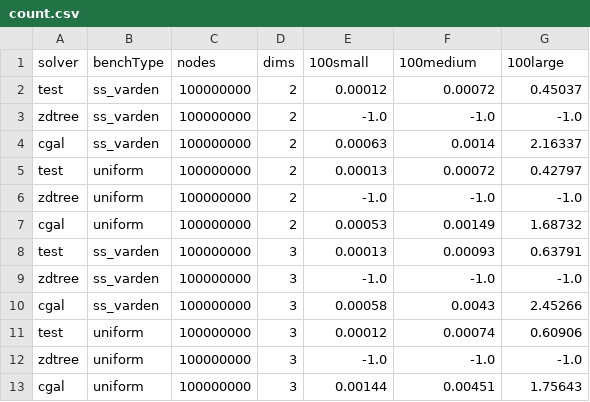
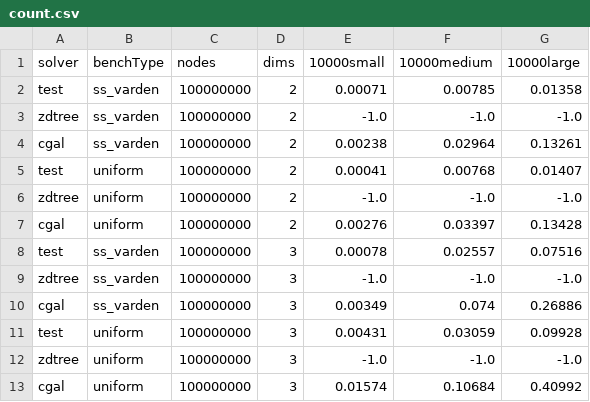
Before and after one commit to ucrparlay/Pkd-tree, a CSV file: script/data/count.csv, drawn as a sheet.

```diff
--- a/script/data/count.csv
+++ b/script/data/count.csv
@@ -1,13 +1,13 @@
-solver,benchType,nodes,dims,100small,100medium,100large
-test,ss_varden,100000000,2,0.00012,0.00072,0.45037
+solver,benchType,nodes,dims,10000small,10000medium,10000large
+test,ss_varden,100000000,2,0.00071,0.00785,0.01358
 zdtree,ss_varden,100000000,2,-1.0,-1.0,-1.0
-cgal,ss_varden,100000000,2,0.00063,0.0014,2.16337
-test,uniform,100000000,2,0.00013,0.00072,0.42797
+cgal,ss_varden,100000000,2,0.00238,0.02964,0.13261
+test,uniform,100000000,2,0.00041,0.00768,0.01407
 zdtree,uniform,100000000,2,-1.0,-1.0,-1.0
-cgal,uniform,100000000,2,0.00053,0.00149,1.68732
-test,ss_varden,100000000,3,0.00013,0.00093,0.63791
+cgal,uniform,100000000,2,0.00276,0.03397,0.13428
+test,ss_varden,100000000,3,0.00078,0.02557,0.07516
 zdtree,ss_varden,100000000,3,-1.0,-1.0,-1.0
-cgal,ss_varden,100000000,3,0.00058,0.0043,2.45266
-test,uniform,100000000,3,0.00012,0.00074,0.60906
+cgal,ss_varden,100000000,3,0.00349,0.074,0.26886
+test,uniform,100000000,3,0.00431,0.03059,0.09928
 zdtree,uniform,100000000,3,-1.0,-1.0,-1.0
-cgal,uniform,100000000,3,0.00144,0.00451,1.75643
+cgal,uniform,100000000,3,0.01574,0.10684,0.40992
```
Also changed, not shown: script/data/build.csv, script/data/delete.csv, 32 other files.
